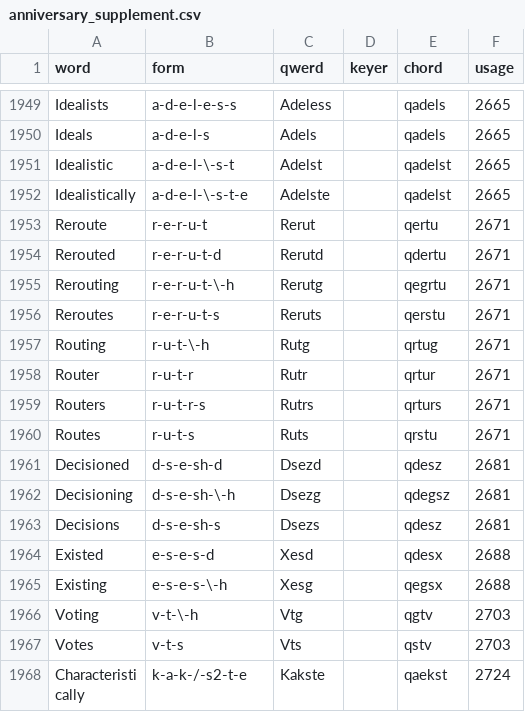
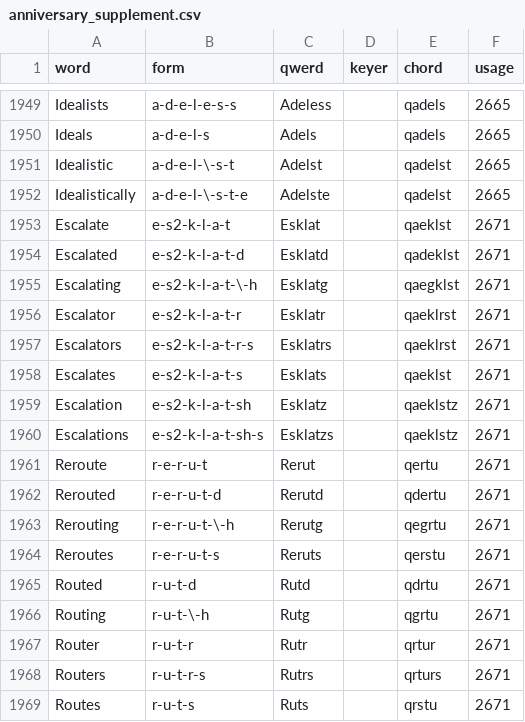
Before and after one commit to codepoke-kk/qwertigraphy, a CSV file: qwertigraph/dictionaries/anniversary_supplement.csv, drawn as a sheet; only a part is shown, gaps mark what is left out; the shorter side is filled out with more unchanged rows.

```diff
--- a/qwertigraph/dictionaries/anniversary_supplement.csv
+++ b/qwertigraph/dictionaries/anniversary_supplement.csv
@@ -1952,2 +1952,10 @@ Idealistic,a-d-e-l-\-s-t,Adelst,,qadelst,2665
 Idealistically,a-d-e-l-\-s-t-e,Adelste,,qadelst,2665
+Escalate,e-s2-k-l-a-t,Esklat,,qaeklst,2671
+Escalated,e-s2-k-l-a-t-d,Esklatd,,qadeklst,2671
+Escalating,e-s2-k-l-a-t-\-h,Esklatg,,qaegklst,2671
+Escalator,e-s2-k-l-a-t-r,Esklatr,,qaeklrst,2671
+Escalators,e-s2-k-l-a-t-r-s,Esklatrs,,qaeklrst,2671
+Escalates,e-s2-k-l-a-t-s,Esklats,,qaeklst,2671
+Escalation,e-s2-k-l-a-t-sh,Esklatz,,qaeklstz,2671
+Escalations,e-s2-k-l-a-t-sh-s,Esklatzs,,qaeklstz,2671
 Reroute,r-e-r-u-t,Rerut,,qertu,2671
@@ -1956,3 +1964,4 @@ Rerouting,r-e-r-u-t-\-h,Rerutg,,qegrtu,2671
 Reroutes,r-e-r-u-t-s,Reruts,,qerstu,2671
-Routing,r-u-t-\-h,Rutg,,qrtug,2671
+Routed,r-u-t-d,Rutd,,qdrtu,2671
+Routing,r-u-t-\-h,Rutg,,qgrtu,2671
 Router,r-u-t-r,Rutr,,qrtur,2671
```
